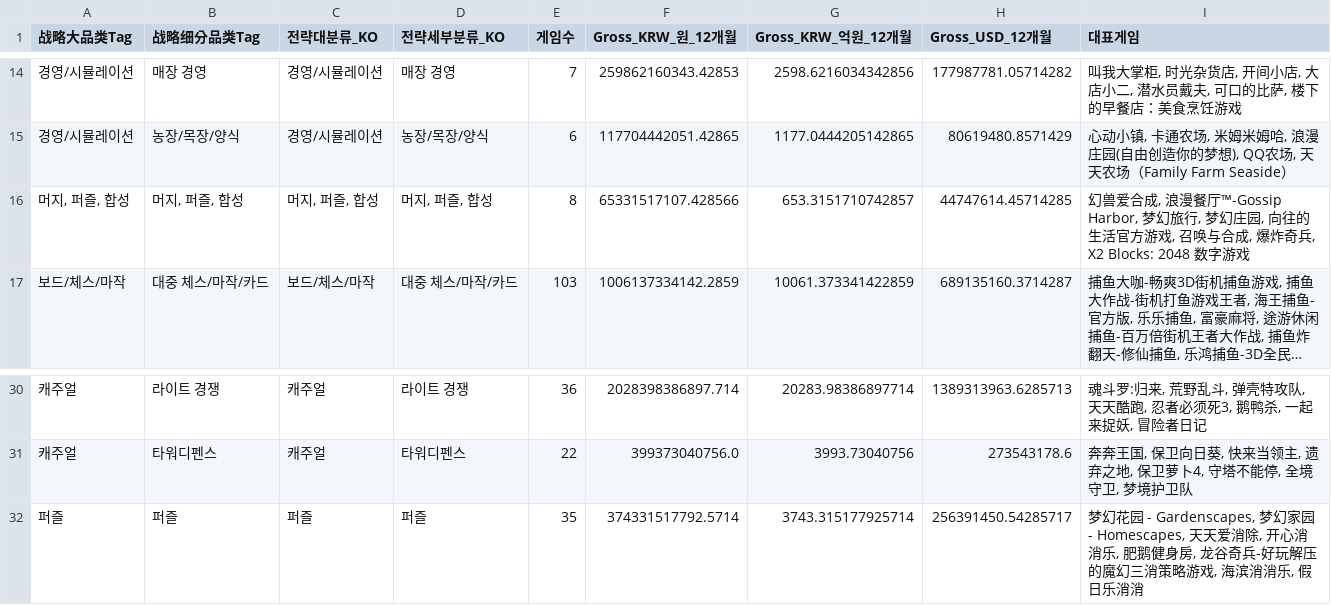
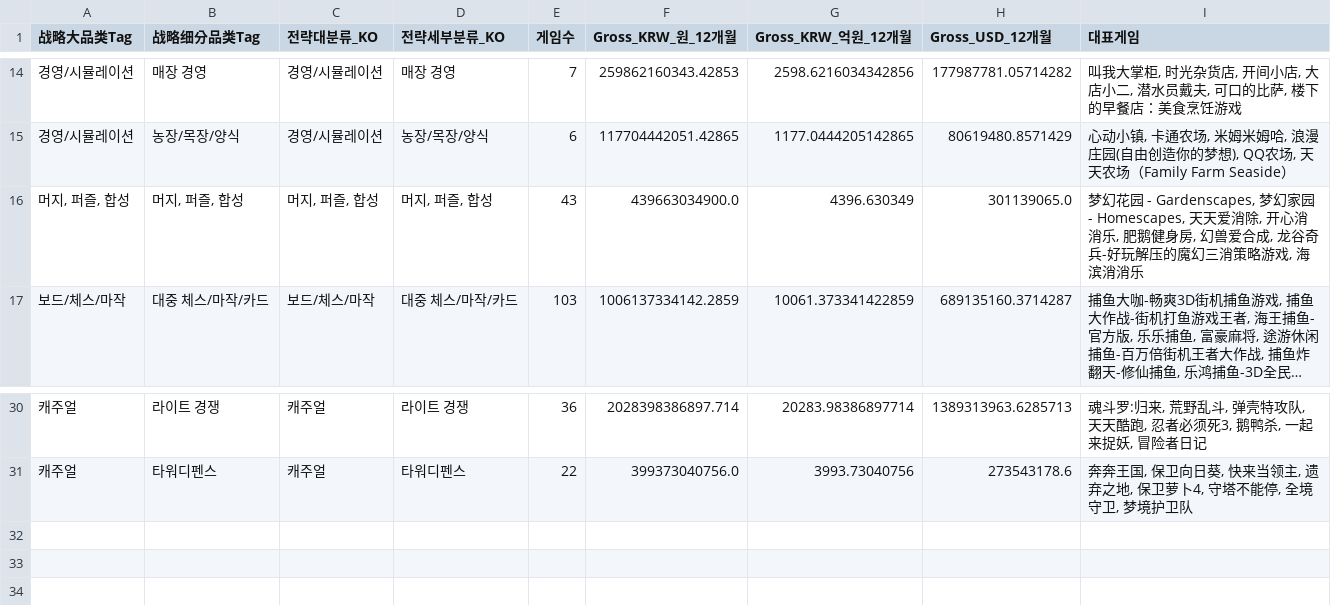
Before and after one commit to PeterLee-97/china-game-strategic-dashboard-public, a CSV file: docs/downloads/china_game_subcategory_summary.csv, drawn as a sheet; only a part is shown, gaps mark what is left out; long unchanged cells end in …; the diff names each change by its address in the sheet, - before the commit and + after, or states it on an @@ line.

```diff
--- a/docs/downloads/china_game_subcategory_summary.csv
+++ b/docs/downloads/china_game_subcategory_summary.csv
-E16 (게임수): 8
+E16 (게임수): 43
-F16 (Gross_KRW_원_12개월): 65331517107.428566
+F16 (Gross_KRW_원_12개월): 439663034900.0
-G16 (Gross_KRW_억원_12개월): 653.3151710742857
+G16 (Gross_KRW_억원_12개월): 4396.630349
-H16 (Gross_USD_12개월): 44747614.45714285
+H16 (Gross_USD_12개월): 301139065.0
-I16 (대표게임): 幻兽爱合成, 浪漫餐厅™-Gossip Harbor, 梦幻旅行, 梦幻庄园, 向往的生活官方游戏, 召唤与合成, 爆炸奇兵, X2 Blocks: 2048 数字游戏
+I16 (대표게임): 梦幻花园 - Gardenscapes, 梦幻家园 - Homescapes, 天天爱消除, 开心消消乐, 肥鹅健身房, 幻兽爱合成, 龙谷奇兵-好玩解压的魔幻三消策略游戏, 海滨消消乐
-row 32: 퍼즐 | 퍼즐 | 퍼즐 | 퍼즐 | 35 | 374331517792.5714 | 3743.315177925714 | 256391450.54285717 | 梦幻花园 - Gardenscapes, 梦幻家园 - Homescapes, 天天爱消除, 开心消消乐, 肥鹅健身房, 龙谷奇兵-好玩解压的魔幻三消策略游戏, 海滨消消乐, 假日乐消消
```
Also changed, not shown: docs/downloads/china_game_big_category_summary.csv, docs/downloads/china_game_dashboard_rows.csv, 2 other files.
